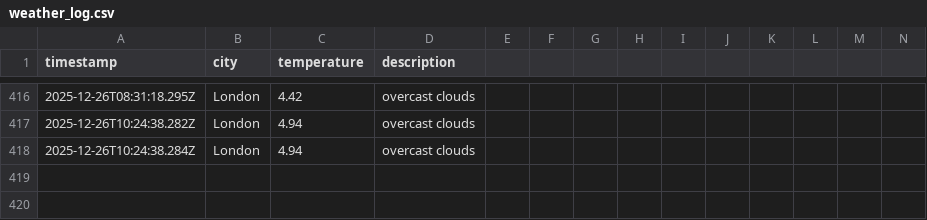
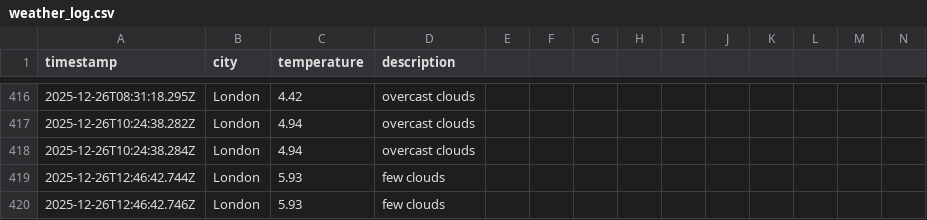
Before and after one commit to samcooper7/weather-ops-repo, a CSV file: data/weather_log.csv, drawn as a sheet; only a part is shown, gaps mark what is left out; rows hold the shown columns only; the diff names each change by its address in the sheet, - before the commit and + after, or states it on an @@ line.

```diff
--- a/data/weather_log.csv
+++ b/data/weather_log.csv
+row 419: 2025-12-26T12:46:42.744Z | London | 5.93 | few clouds
+row 420: 2025-12-26T12:46:42.746Z | London | 5.93 | few clouds
```
Also changed, not shown: 1 other file.
